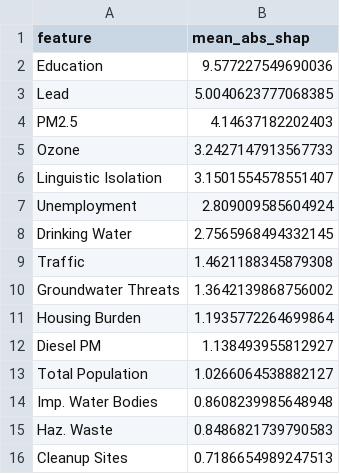
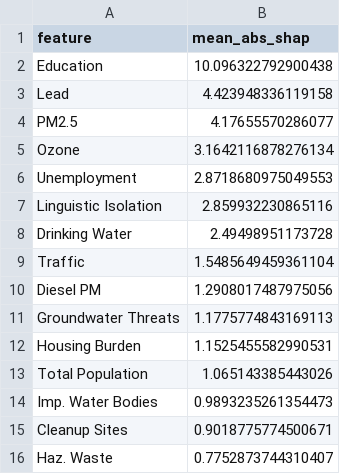
Before and after one commit to AaronVillegas5/Datathon2026, a CSV file: Asthma/shap_importance.csv, drawn as a sheet.

```diff
--- a/Asthma/shap_importance.csv
+++ b/Asthma/shap_importance.csv
@@ -1,16 +1,16 @@
 feature,mean_abs_shap
-Education,9.577227549690036
-Lead,5.0040623777068385
-PM2.5,4.14637182202403
-Ozone,3.2427147913567733
-Linguistic Isolation,3.1501554578551407
-Unemployment,2.809009585604924
-Drinking Water,2.7565968494332145
-Traffic,1.4621188345879308
-Groundwater Threats,1.3642139868756002
-Housing Burden,1.1935772264699864
-Diesel PM,1.138493955812927
-Total Population,1.0266064538882127
-Imp. Water Bodies,0.8608239985648948
-Haz. Waste,0.8486821739790583
-Cleanup Sites,0.7186654989247513
+Education,10.096322792900438
+Lead,4.423948336119158
+PM2.5,4.17655570286077
+Ozone,3.1642116878276134
+Unemployment,2.8718680975049553
+Linguistic Isolation,2.859932230865116
+Drinking Water,2.49498951173728
+Traffic,1.5485649459361104
+Diesel PM,1.2908017487975056
+Groundwater Threats,1.1775774843169113
+Housing Burden,1.1525455582990531
+Total Population,1.065143385443026
+Imp. Water Bodies,0.9893235261354473
+Cleanup Sites,0.9018775774500671
+Haz. Waste,0.7752873744310407
```
Also changed, not shown: 9 other files.
